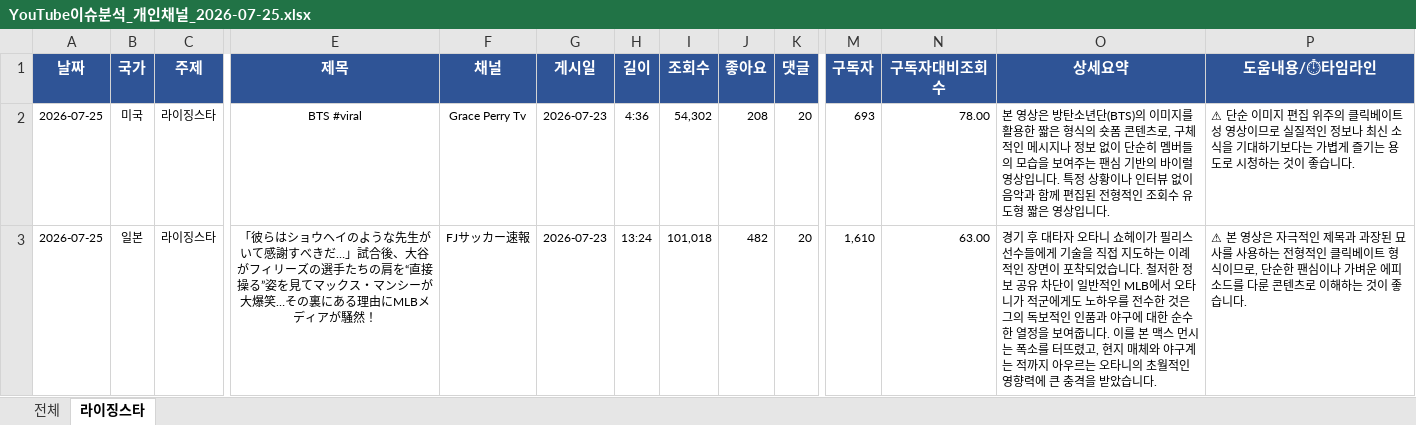
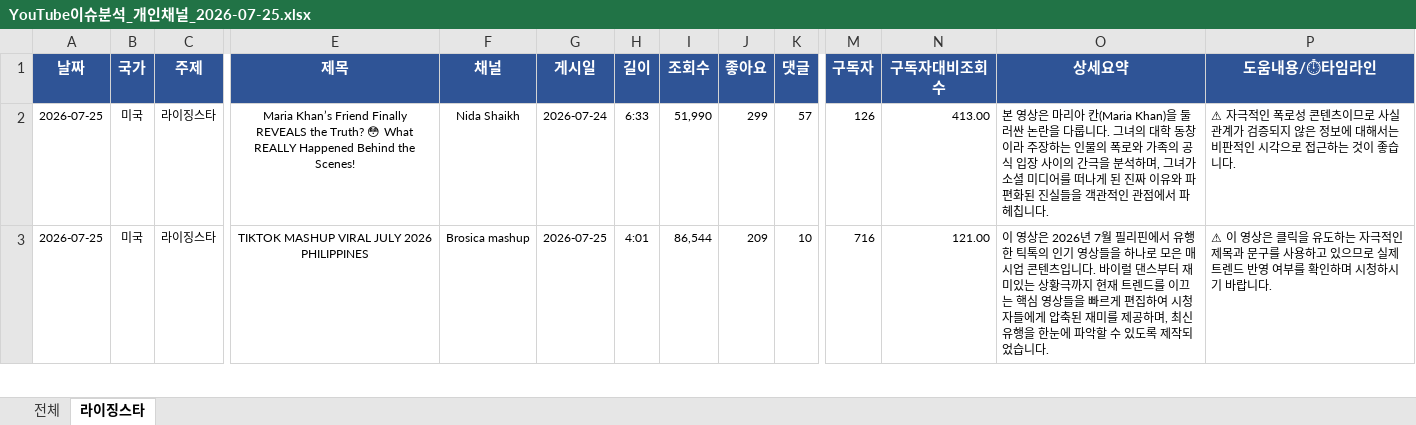
Before and after one commit to shaunkimdev/Hot-youtube-board, an Excel workbook: YouTube이슈분석_개인채널_2026-07-25.xlsx, sheet 라이징스타, drawn as a sheet; only a part is shown, gaps mark what is left out; values as stored, in another font and other column widths than the file's, no borders; the diff covers the shown part only; the diff names each change by its address in the sheet, - before the commit and + after, or states it on an @@ line.

```diff
--- a/YouTube이슈분석_개인채널_2026-07-25.xlsx (sheet 라이징스타)
+++ b/YouTube이슈분석_개인채널_2026-07-25.xlsx (sheet 라이징스타)
-E2 (제목): BTS #viral
+E2 (제목): Maria Khan’s Friend Finally REVEALS the Truth? 😳 What REALLY Happened Behind the Scenes!
-F2 (채널): Grace Perry Tv
+F2 (채널): Nida Shaikh
-G2 (게시일): 2026-07-23
+G2 (게시일): 2026-07-24
-H2 (길이): 4:36
+H2 (길이): 6:33
-I2 (조회수): 54,302
+I2 (조회수): 51,990
-J2 (좋아요): 208
+J2 (좋아요): 299
-K2 (댓글): 20
+K2 (댓글): 57
-M2 (구독자): 693
+M2 (구독자): 126
-N2 (구독자대비조회수): 78.00
+N2 (구독자대비조회수): 413.00
-O2 (상세요약): …영상은 방탄소년단(BTS)의 이미지를 활용한 짧은 형식의 숏폼 콘텐츠로, 구체적인 메시지나 정보 없이 단순히 멤버들의 모습을 보여주는 팬심 기반의 바이럴 영상입니다. 특정 상황이나 인터뷰 없이 음악과 함께 편집된 전형적인 조회수 유도형 짧은 영상입니다.
+O2 (상세요약): …영상은 마리아 칸(Maria Khan)을 둘러싼 논란을 다룹니다. 그녀의 대학 동창이라 주장하는 인물의 폭로와 가족의 공식 입장 사이의 간극을 분석하며, 그녀가 소셜 미디어를 떠나게 된 진짜 이유와 파편화된 진실들을 객관적인 관점에서 파헤칩니다.
-P2 (도움내용/⏱타임라인): ⚠ 단순 이미지 편집 위주의 클릭베이트성 영상이므로 실질적인 정보나 최신 소식을 기대하기보다는 가볍게 즐기는 용도로 시청하는 것…
+P2 (도움내용/⏱타임라인): ⚠ 자극적인 폭로성 콘텐츠이므로 사실관계가 검증되지 않은 정보에 대해서는 비판적인 시각으로 접근하는 것…
-B3 (국가): 일본
+B3 (국가): 미국
-E3 (제목): 「彼らはショウヘイのような先生がいて感謝すべきだ…」試合後、大谷がフィリーズの選手たちの肩を“直接操る”姿を見てマックス・マンシーが大爆笑…その裏にある理由にMLBメディアが騒然！
+E3 (제목): TIKTOK MASHUP VIRAL JULY 2026 PHILIPPINES
-F3 (채널): FJサッカー速報
+F3 (채널): Brosica mashup
-G3 (게시일): 2026-07-23
+G3 (게시일): 2026-07-25
-H3 (길이): 13:24
+H3 (길이): 4:01
-I3 (조회수): 101,018
+I3 (조회수): 86,544
-J3 (좋아요): 482
+J3 (좋아요): 209
-K3 (댓글): 20
+K3 (댓글): 10
-M3 (구독자): 1,610
+M3 (구독자): 716
-N3 (구독자대비조회수): 63.00
+N3 (구독자대비조회수): 121.00
-O3 (상세요약): 경기 후 대타자 오타니 쇼헤이가 필리스 선수들에게 기술을 직접 지도하는 이례적인 장면이 포착되었습니다. 철저한 정보 공유 차단이 일반적인 MLB에서 오타니가 적군에게도 노하우를 전수한 것은 그의 독보적인 인품과 야구에 대한 순수한 열정을 보여줍니다. 이를 본 맥스 먼시는 폭소를 터뜨렸고, 현지 매체와 야구계는 적까지 아우르는 오타니의 초월적인 영향력에 큰 충격을 받았습니다.
+O3 (상세요약): 이 영상은 2026년 7월 필리핀에서 유행한 틱톡의 인기 영상들을 하나로 모은 매시업 콘텐츠입니다. 바이럴 댄스부터 재미있는 상황극까지 현재 트렌드를 이끄는 핵심 영상들을 빠르게 편집하여 시청자들에게 압축된 재미를 제공하며, 최신 유행을 한눈에 파악할 수 있도록 제작되었습니다.
-P3 (도움내용/⏱타임라인): ⚠ 본 영상은 자극적인 제목과 과장된 묘사를 사용하는 전형적인 클릭베이트 형식이므로, 단순한 팬심이나 가벼운 에피소드를 다룬 콘텐츠로 이해하는 것이 좋습니다.
+P3 (도움내용/⏱타임라인): ⚠ 이 영상은 클릭을 유도하는 자극적인 제목과 문구를 사용하고 있으므로 실제 트렌드 반영 여부를 확인하며 시청하시기 바랍니다.
```
Also changed, not shown: 34 edited cells elsewhere in this sheet, sheet 전체, 3 other files.
